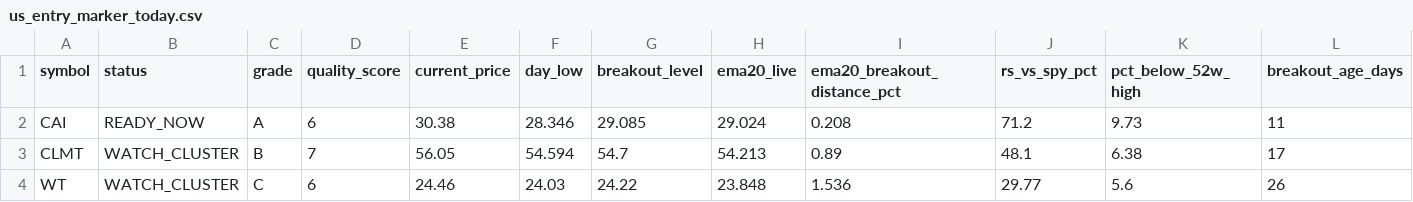
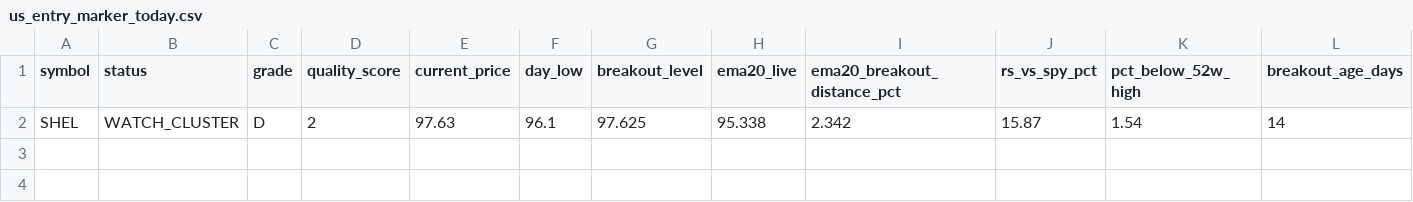
Before and after one commit to fwd5t2g5cw-ops/-daily-market-scanner, a CSV file: latest/us/us_entry_marker_today.csv, drawn as a sheet; only a part is shown; removed rows and columns are numbered as before the commit, all else as after; rows hold the shown columns only; the diff names each change by its address in the sheet, - before the commit and + after, or states it on an @@ line.

```diff
--- a/latest/us/us_entry_marker_today.csv
+++ b/latest/us/us_entry_marker_today.csv
-row 2: CAI | READY_NOW | A | 6 | 30.38 | 28.346 | 29.085 | 29.024 | 0.208 | 71.2 | 9.73 | 11
-row 3: CLMT | WATCH_CLUSTER | B | 7 | 56.05 | 54.594 | 54.7 | 54.213 | 0.89 | 48.1 | 6.38 | 17
-row 4: WT | WATCH_CLUSTER | C | 6 | 24.46 | 24.03 | 24.22 | 23.848 | 1.536 | 29.77 | 5.6 | 26
+row 2: SHEL | WATCH_CLUSTER | D | 2 | 97.63 | 96.1 | 97.625 | 95.338 | 2.342 | 15.87 | 1.54 | 14
```
Also changed, not shown: latest/us/us_double_reclaim_all.csv, latest/us/us_high_conviction_entry_today.csv, 9 other files.
